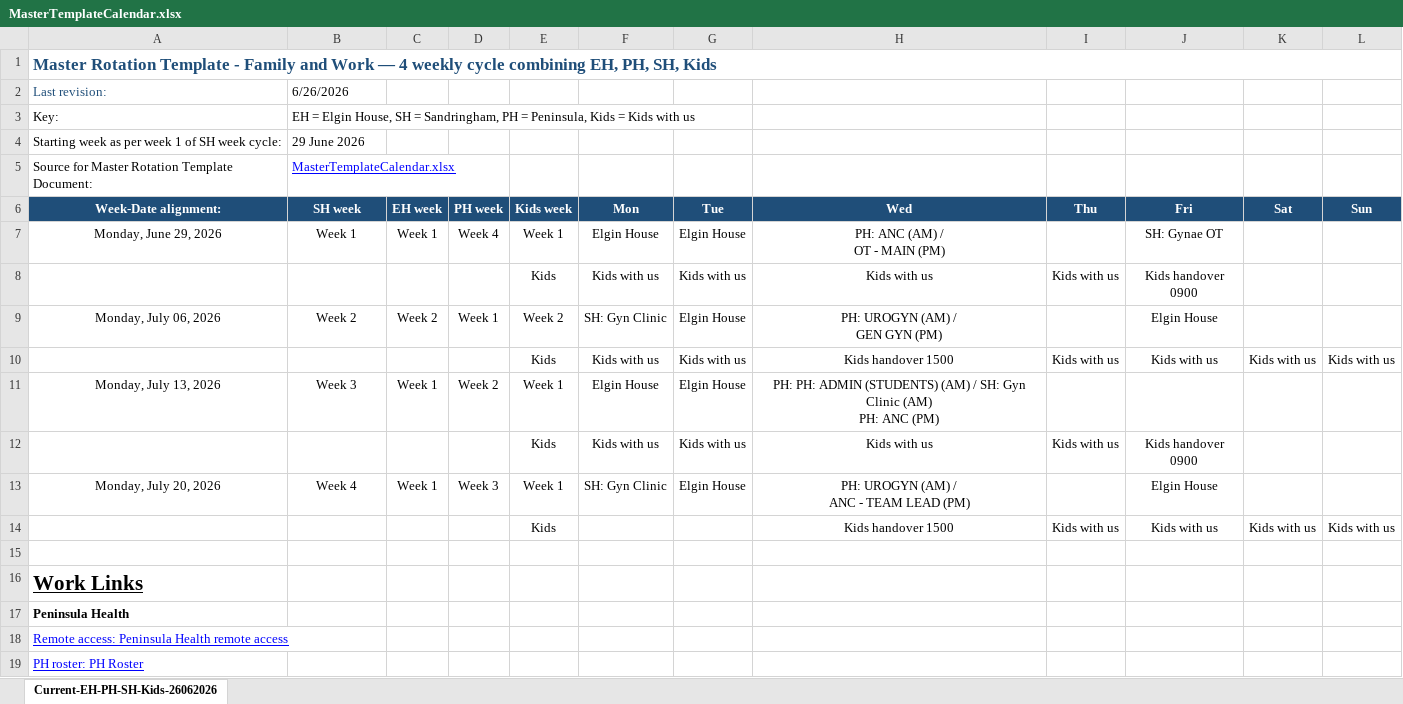
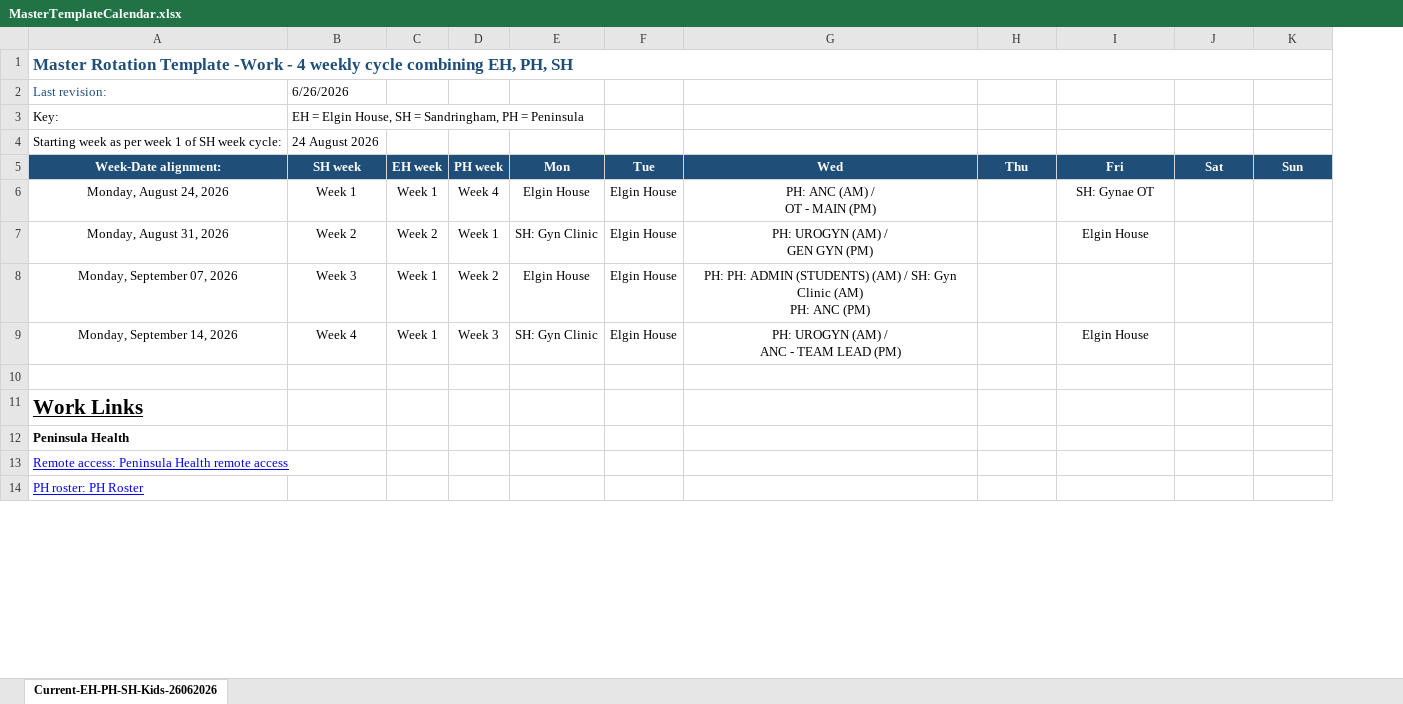
Before and after one commit to ideasth/buoy-app, an Excel workbook: client/public/MasterTemplateCalendar.xlsx, sheet Current-EH-PH-SH-Kids-26062026, drawn as a sheet; only a part is shown; values as stored, in another font and other column widths than the file's, no borders; removed rows and columns are numbered as before the commit, all else as after; the diff names each change by its address in the sheet, - before the commit and + after, or states it on an @@ line.

Commit message:
templates: refresh master rotation to 2026-08-24 anchor + drop Kids column
- New MasterTemplateCalendar.xlsx (uploaded 17 Aug 2026): work-only 4-week
  cycle (EH/SH/PH), anchor date shifted from Mon 29 Jun 2026 to Mon 24 Aug
  2026 (=2 full cycles later, so historical week labels unchanged for dates
  on/after 29 Jun).
- The Kids column and the per-week Kids row are removed from the source
  sheet. Custody data now lives outside this template.
- build-master-template.cjs: layout-aware parser. Detects the header row by
  scanning for "Week-Date alignment:" in column A, then checks whether E is
  a "Kids week" header. If yes, use the historical F..L day columns and
  read the Kids row at rr+1; if no, day columns shift left to E..K and
  no Kids row is read.
- Templates.tsx / CalendarPlanner.tsx yearly-planner Wk column: hide the
  "Kids <n>" label when kidsWeek is null on every rendered week, so the
  work-only template renders cleanly without empty "Kids —" placeholders.
- Downstream: build_calendars.py kids ICS output is driven by hardcoded
  NEW_FAMILY arrays and does not consume the parsed Family/Kids column,
  so this change has no effect on the /icloud kids calendar feeds.

```diff
--- a/client/public/MasterTemplateCalendar.xlsx (sheet Current-EH-PH-SH-Kids-26062026)
+++ b/client/public/MasterTemplateCalendar.xlsx (sheet Current-EH-PH-SH-Kids-26062026)
-column E, rows 6-7: Kids week | Week 1; row 9: Week 2; row 11: Week 1; row 13: Week 1
-A1: …Rotation Template - Family and Work — 4 weekly cycle combining EH, PH, SH, Kids
+A1: …Rotation Template -Work - 4 weekly cycle combining EH, PH, SH
-B3: …PH = Peninsula, Kids = Kids with us
+B3: …PH = Peninsula
-B4: 29 June 2026
+B4: 24 August 2026
-row 5: Source for Master Rotation Template Document: | MasterTemplateCalendar.xlsx
-A6: Monday, June 29, 2026
+A6: Monday, August 24, 2026
-row 8:  |  |  |  | Kids | Kids with us | Kids with us | Kids with us | Kids with us | Kids handover 0900
-A7: Monday, July 06, 2026
+A7: Monday, August 31, 2026
-row 10:  |  |  |  | Kids | Kids with us | Kids with us | Kids handover 1500 | Kids with us | Kids with us | Kids with us | Kids with us
-A8: Monday, July 13, 2026
+A8: Monday, September 07, 2026
-row 12:  |  |  |  | Kids | Kids with us | Kids with us | Kids with us | Kids with us | Kids handover 0900
-A9: Monday, July 20, 2026
+A9: Monday, September 14, 2026
-row 14:  |  |  |  | Kids |  |  | Kids handover 1500 | Kids with us | Kids with us | Kids with us | Kids with us
```
Also changed, not shown: 3 other files.
